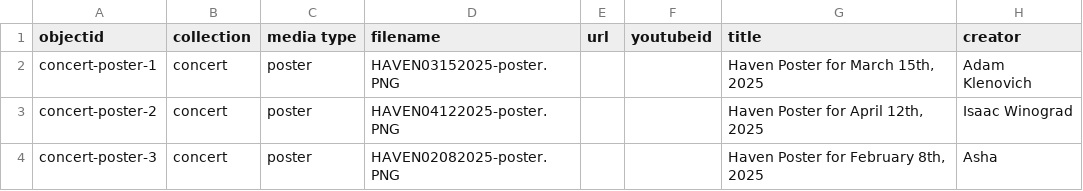
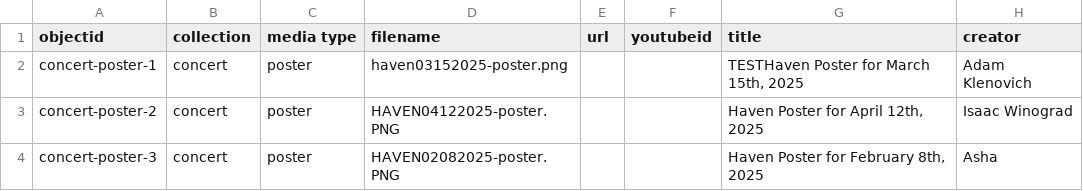
Before and after one commit to BennDiagram/HavenArchive, a CSV file: assets/haven-archive-metadata.csv, drawn as a sheet; only a part is shown; the diff names each change by its address in the sheet, - before the commit and + after, or states it on an @@ line.

```diff
--- a/assets/haven-archive-metadata.csv
+++ b/assets/haven-archive-metadata.csv
-D2 (filename): HAVEN03152025-poster.PNG
+D2 (filename): haven03152025-poster.png
-G2 (title): Haven Poster for March 15th, 2025
+G2 (title): TESTHaven Poster for March 15th, 2025
```
